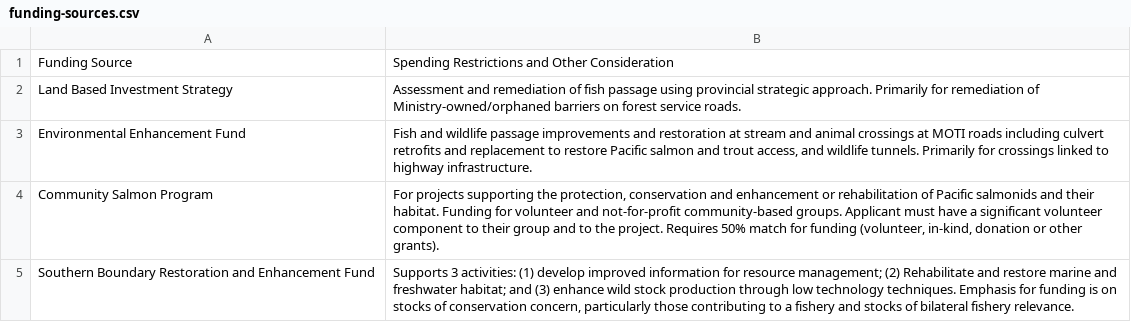
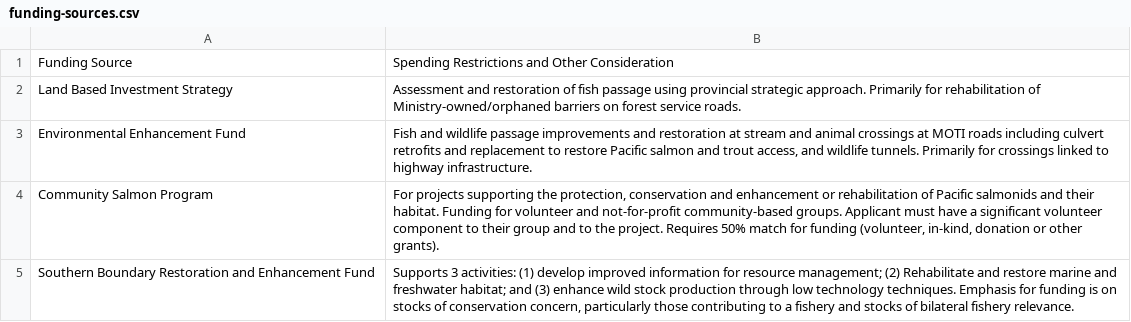
Before and after one commit to Canadian-Wildlife-Federation/horsefly-wcrp, a CSV file: content/data/funding-sources.csv, drawn as a sheet; only a part is shown.

```diff
--- a/content/data/funding-sources.csv
+++ b/content/data/funding-sources.csv
@@ -1,3 +1,3 @@
 Funding Source,Spending Restrictions and Other Consideration
-Land Based Investment Strategy,Assessment and remediation of fish passage using provincial strategic approach. Primarily for remediation of Ministry-owned/orphaned barriers on forest service roads.
+Land Based Investment Strategy,Assessment and restoration of fish passage using provincial strategic approach. Primarily for rehabilitation of Ministry-owned/orphaned barriers on forest service roads.
 Environmental Enhancement Fund,"Fish and wildlife passage improvements and restoration at stream and animal crossings at MOTI roads including culvert retrofits and replacement to restore Pacific salmon and trout access, and wildlife tunnels. Primarily for crossings linked to highway infrastructure."
```
Also changed, not shown: content/data/operational-plan.csv, content/data/strategy-comm-edu.csv, 35 other files.
